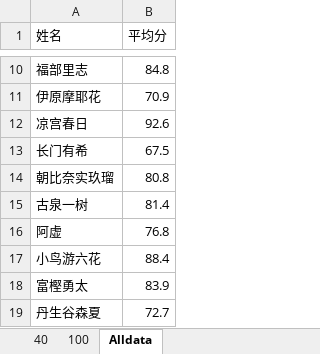
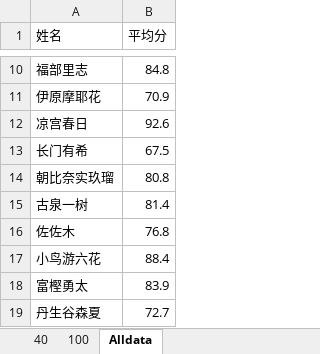
Before and after one commit to MuRongxin/MathTech, an Excel workbook: AuxiliaryTool.Avalonia/AuxiliaryTool.Avalonia/Assets/ExamA01Score.xlsx, sheet Alldata, drawn as a sheet; only a part is shown, gaps mark what is left out; values as stored, in another font and other column widths than the file's, no borders; the diff names each change by its address in the sheet, - before the commit and + after, or states it on an @@ line.

```diff
--- a/AuxiliaryTool.Avalonia/AuxiliaryTool.Avalonia/Assets/ExamA01Score.xlsx (sheet Alldata)
+++ b/AuxiliaryTool.Avalonia/AuxiliaryTool.Avalonia/Assets/ExamA01Score.xlsx (sheet Alldata)
-A16 (姓名): 阿虚
+A16 (姓名): 佐佐木
```
Also changed, not shown: sheet 100, sheet 40, Auxiliary tool/bin/Debug/ExamA01Score.xlsx, Auxiliary tool/bin/Debug/ExamA02Score.xlsx, 21 other files.
